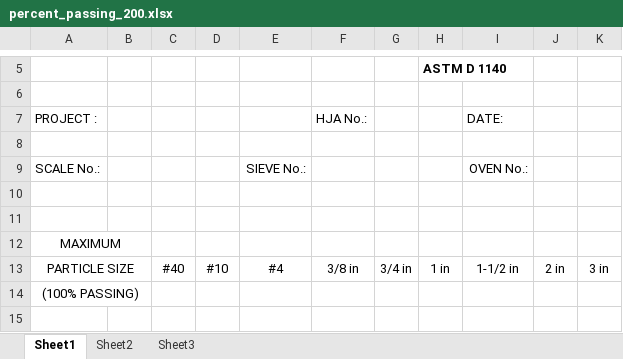
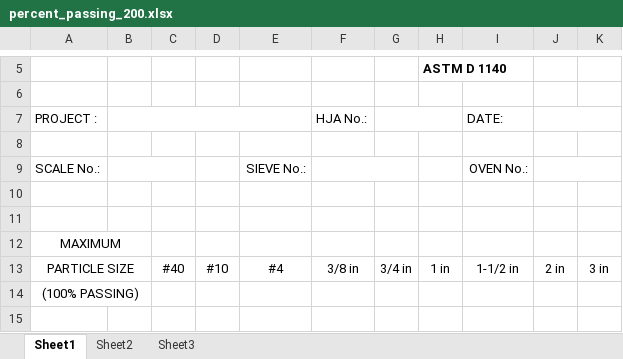
Before and after one commit to TrinityDevelopers/HJA-Reports-Manager, an Excel workbook: backend/data/templates/percent_passing_200.xlsx, sheet Sheet1, drawn as a sheet; only a part is shown, gaps mark what is left out; values as stored, in another font and other column widths than the file's, no borders; charts and pictures not drawn; the diff covers the shown part only; the diff names each change by its address in the sheet, - before the commit and + after, or states it on an @@ line.

```diff
--- a/backend/data/templates/percent_passing_200.xlsx (sheet Sheet1)
+++ b/backend/data/templates/percent_passing_200.xlsx (sheet Sheet1)
+B7:E7 merged
+G7:H7 merged
+J7:K7 merged
+B9:C9 merged
+F9:G9 merged
+J9:K9 merged
```
Also changed, not shown: merged cells elsewhere in this sheet, backend/data/templates/absorption-pressure_swell_balancing.xlsx, backend/data/templates/absorption-pressure_swell_test.xlsx, 38 other files.
